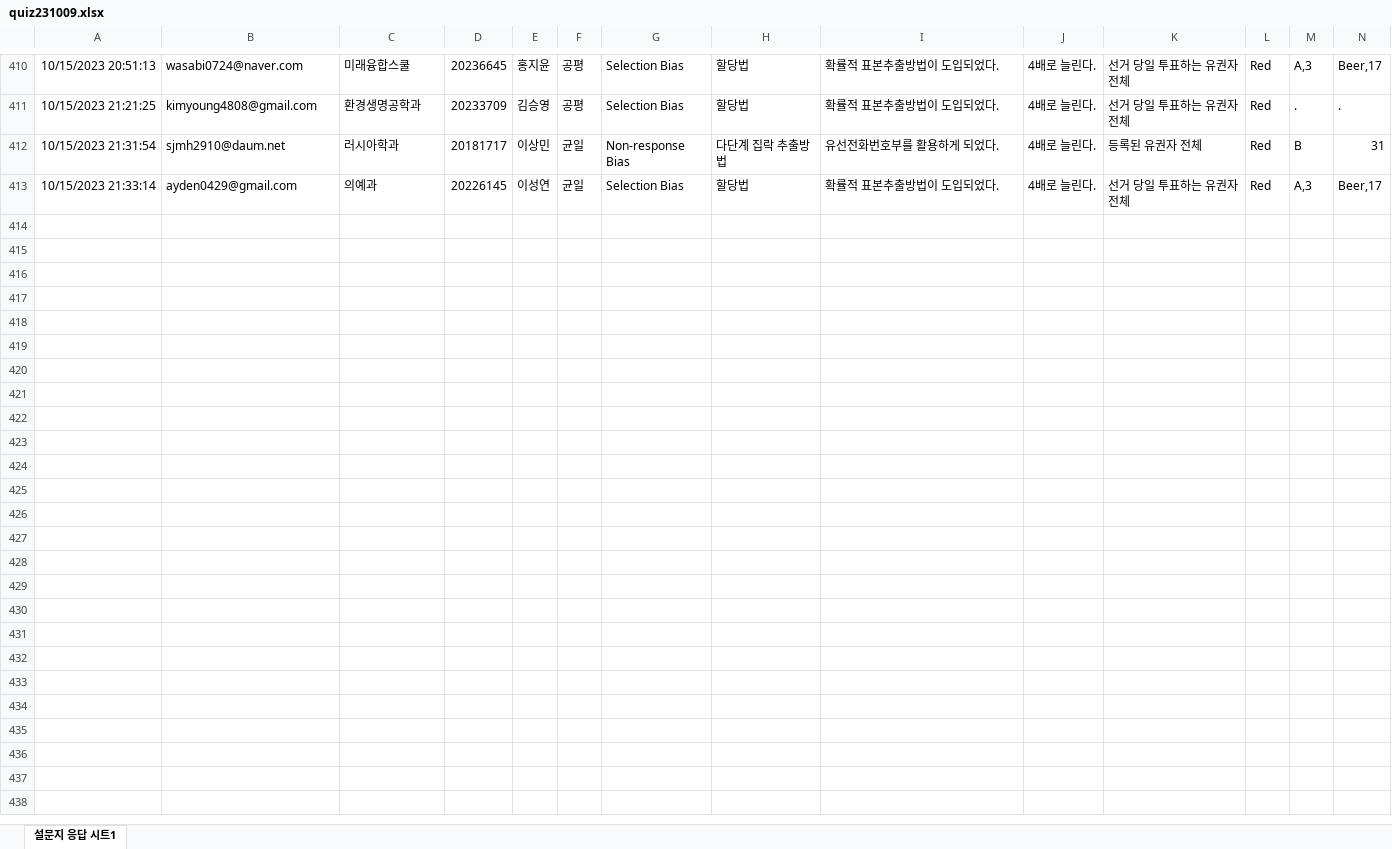
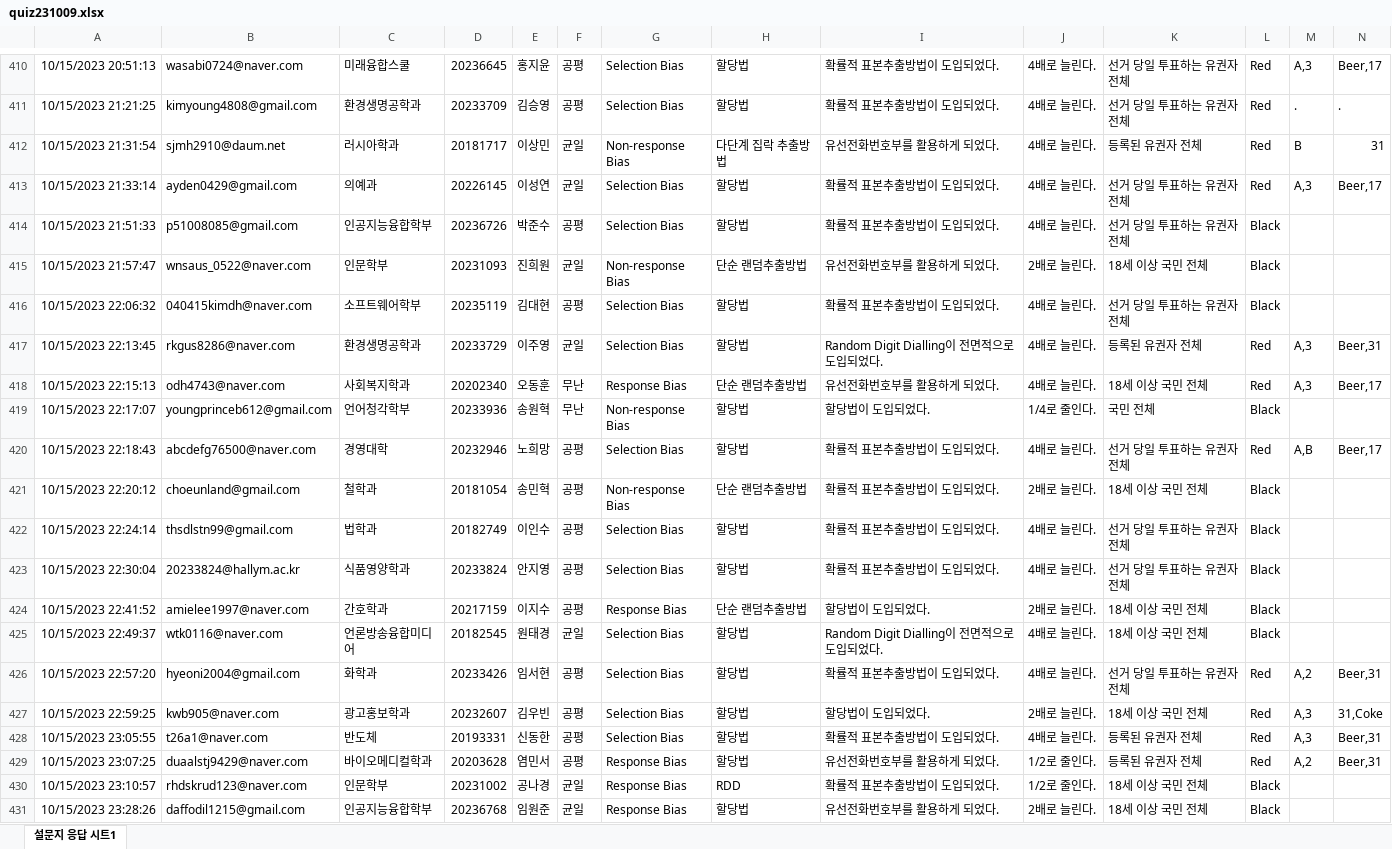
Before and after one commit to kwlee58/class202302, an Excel workbook: R/data/quiz231009.xlsx, sheet 설문지 응답 시트1, drawn as a sheet; only a part is shown, gaps mark what is left out; values as stored, in another font and other column widths than the file's, no borders; rows hold the shown columns only; the diff covers the shown part only; the diff names each change by its address in the sheet, - before the commit and + after, or states it on an @@ line.

```diff
--- a/R/data/quiz231009.xlsx (sheet 설문지 응답 시트1)
+++ b/R/data/quiz231009.xlsx (sheet 설문지 응답 시트1)
+row 414: 10/15/2023 21:51:33 | p51008085@gmail.com | 인공지능융합학부 | 20236726 | 박준수 | 공평 | Selection Bias | 할당법 | 확률적 표본추출방법이 도입되었다. | 4배로 늘린다. | 선거 당일 투표하는 유권자 전체 | Black
+row 415: 10/15/2023 21:57:47 | wnsaus_0522@naver.com | 인문학부 | 20231093 | 진희원 | 균일 | Non-response Bias | 단순 랜덤추출방법 | 유선전화번호부를 활용하게 되었다. | 2배로 늘린다. | 18세 이상 국민 전체 | Black
+row 416: 10/15/2023 22:06:32 | 040415kimdh@naver.com | 소프트웨어학부 | 20235119 | 김대현 | 공평 | Selection Bias | 할당법 | 확률적 표본추출방법이 도입되었다. | 4배로 늘린다. | 선거 당일 투표하는 유권자 전체 | Black
+row 417: 10/15/2023 22:13:45 | rkgus8286@naver.com | 환경생명공학과 | 20233729 | 이주영 | 균일 | Selection Bias | 할당법 | Random Digit Dialling이 전면적으로 도입되었다. | 4배로 늘린다. | 등록된 유권자 전체 | Red | A,3 | Beer,31
+row 418: 10/15/2023 22:15:13 | odh4743@naver.com | 사회복지학과 | 20202340 | 오동훈 | 무난 | Response Bias | 단순 랜덤추출방법 | 유선전화번호부를 활용하게 되었다. | 4배로 늘린다. | 18세 이상 국민 전체 | Red | A,3 | Beer,17
+row 419: 10/15/2023 22:17:07 | youngprinceb612@gmail.com | 언어청각학부 | 20233936 | 송원혁 | 무난 | Non-response Bias | 할당법 | 할당법이 도입되었다. | 1/4로 줄인다. | 국민 전체 | Black
+row 420: 10/15/2023 22:18:43 | abcdefg76500@naver.com | 경영대학 | 20232946 | 노희망 | 공평 | Selection Bias | 할당법 | 확률적 표본추출방법이 도입되었다. | 4배로 늘린다. | 선거 당일 투표하는 유권자 전체 | Red | A,B | Beer,17
+row 421: 10/15/2023 22:20:12 | choeunland@gmail.com | 철학과 | 20181054 | 송민혁 | 공평 | Non-response Bias | 단순 랜덤추출방법 | 확률적 표본추출방법이 도입되었다. | 2배로 늘린다. | 18세 이상 국민 전체 | Black
+row 422: 10/15/2023 22:24:14 | thsdlstn99@gmail.com | 법학과 | 20182749 | 이인수 | 공평 | Selection Bias | 할당법 | 확률적 표본추출방법이 도입되었다. | 4배로 늘린다. | 선거 당일 투표하는 유권자 전체 | Black
+row 423: 10/15/2023 22:30:04 | 20233824@hallym.ac.kr | 식품영양학과 | 20233824 | 안지영 | 공평 | Selection Bias | 할당법 | 확률적 표본추출방법이 도입되었다. | 4배로 늘린다. | 선거 당일 투표하는 유권자 전체 | Black
+row 424: 10/15/2023 22:41:52 | amielee1997@naver.com | 간호학과 | 20217159 | 이지수 | 공평 | Response Bias | 단순 랜덤추출방법 | 할당법이 도입되었다. | 2배로 늘린다. | 18세 이상 국민 전체 | Black
+row 425: 10/15/2023 22:49:37 | wtk0116@naver.com | 언론방송융합미디어 | 20182545 | 원태경 | 균일 | Selection Bias | 할당법 | Random Digit Dialling이 전면적으로 도입되었다. | 4배로 늘린다. | 18세 이상 국민 전체 | Black
+row 426: 10/15/2023 22:57:20 | hyeoni2004@gmail.com | 화학과 | 20233426 | 임서현 | 공평 | Selection Bias | 할당법 | 확률적 표본추출방법이 도입되었다. | 4배로 늘린다. | 선거 당일 투표하는 유권자 전체 | Red | A,2 | Beer,31
+row 427: 10/15/2023 22:59:25 | kwb905@naver.com | 광고홍보학과 | 20232607 | 김우빈 | 공평 | Selection Bias | 할당법 | 할당법이 도입되었다. | 2배로 늘린다. | 18세 이상 국민 전체 | Red | A,3 | 31,Coke
+row 428: 10/15/2023 23:05:55 | t26a1@naver.com | 반도체 | 20193331 | 신동한 | 공평 | Selection Bias | 할당법 | 확률적 표본추출방법이 도입되었다. | 4배로 늘린다. | 등록된 유권자 전체 | Red | A,3 | Beer,31
+row 429: 10/15/2023 23:07:25 | duaalstj9429@naver.com | 바이오메디컬학과 | 20203628 | 염민서 | 공평 | Response Bias | 할당법 | 유선전화번호부를 활용하게 되었다. | 1/2로 줄인다. | 등록된 유권자 전체 | Red | A,2 | Beer,31
+row 430: 10/15/2023 23:10:57 | rhdskrud123@naver.com | 인문학부 | 20231002 | 공나경 | 균일 | Response Bias | RDD | 확률적 표본추출방법이 도입되었다. | 1/2로 줄인다. | 18세 이상 국민 전체 | Black
+row 431: 10/15/2023 23:28:26 | daffodil1215@gmail.com | 인공지능융합학부 | 20236768 | 임원준 | 균일 | Response Bias | 할당법 | 유선전화번호부를 활용하게 되었다. | 2배로 늘린다. | 18세 이상 국민 전체 | Black
```
Also changed, not shown: 4 added rows elsewhere in this sheet, R/data/quiz231002.xlsx, R/data/quiz231002_tmp.xlsx, 19 other files.
